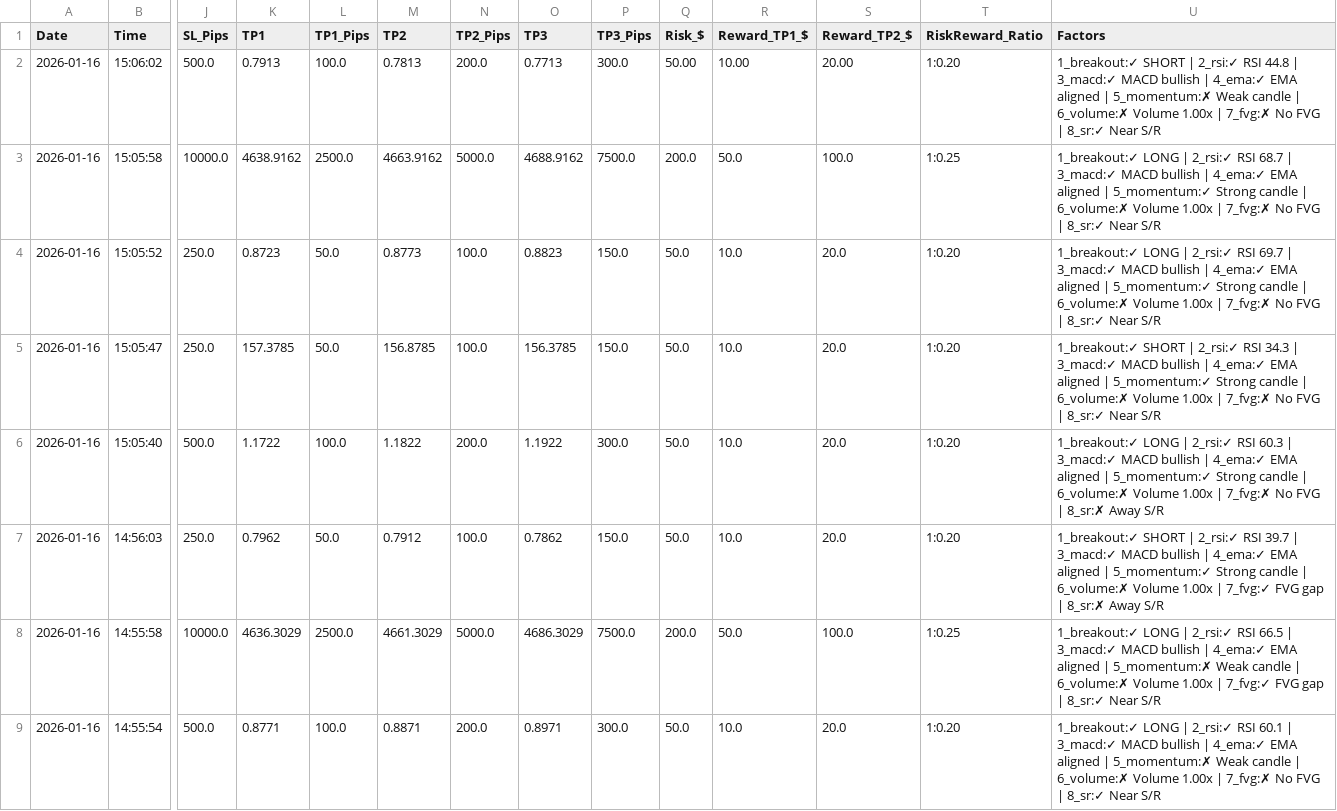
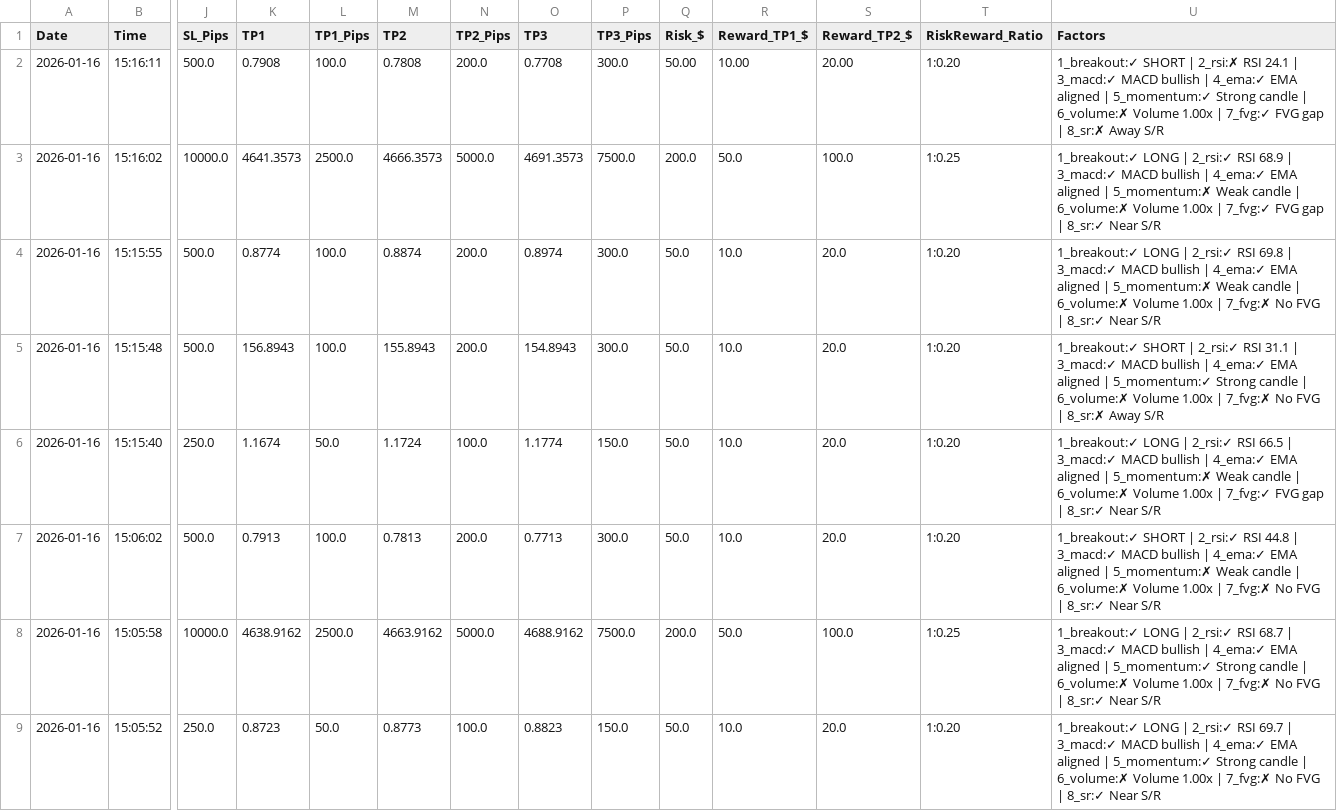
Before and after one commit to medohamed360312-hub/ORB-Trading-Strategy-Analyzer, a CSV file: trading_logs/orb_trading_log.csv, drawn as a sheet; only a part is shown, gaps mark what is left out; the shorter side is filled out with more unchanged rows; addresses are those after the commit; rows hold the shown columns only; the diff names each change by its address in the sheet, - before the commit and + after, or states it on an @@ line.

```diff
--- a/trading_logs/orb_trading_log.csv
+++ b/trading_logs/orb_trading_log.csv
+row 2: 2026-01-16 | 15:16:11 | 500.0 | 0.7908 | 100.0 | 0.7808 | 200.0 | 0.7708 | 300.0 | 50.00 | 10.00 | 20.00 | 1:0.20 | 1_breakout:✓ SHORT | 2_rsi:✗ RSI 24.1 | 3_macd:✓ MACD bullish | 4_ema:✓ EMA aligned | 5_momentum:✓ Strong candle | 6_volume:✗ Volume 1.00x | 7_fvg:✓ FVG gap | 8_sr:✗ Away S/R
+row 3: 2026-01-16 | 15:16:02 | 10000.0 | 4641.3573 | 2500.0 | 4666.3573 | 5000.0 | 4691.3573 | 7500.0 | 200.0 | 50.0 | 100.0 | 1:0.25 | 1_breakout:✓ LONG | 2_rsi:✓ RSI 68.9 | 3_macd:✓ MACD bullish | 4_ema:✓ EMA aligned | 5_momentum:✗ Weak candle | 6_volume:✗ Volume 1.00x | 7_fvg:✓ FVG gap | 8_sr:✓ Near S/R
+row 4: 2026-01-16 | 15:15:55 | 500.0 | 0.8774 | 100.0 | 0.8874 | 200.0 | 0.8974 | 300.0 | 50.0 | 10.0 | 20.0 | 1:0.20 | 1_breakout:✓ LONG | 2_rsi:✓ RSI 69.8 | 3_macd:✓ MACD bullish | 4_ema:✓ EMA aligned | 5_momentum:✗ Weak candle | 6_volume:✗ Volume 1.00x | 7_fvg:✗ No FVG | 8_sr:✓ Near S/R
+row 5: 2026-01-16 | 15:15:48 | 500.0 | 156.8943 | 100.0 | 155.8943 | 200.0 | 154.8943 | 300.0 | 50.0 | 10.0 | 20.0 | 1:0.20 | 1_breakout:✓ SHORT | 2_rsi:✓ RSI 31.1 | 3_macd:✓ MACD bullish | 4_ema:✓ EMA aligned | 5_momentum:✓ Strong candle | 6_volume:✗ Volume 1.00x | 7_fvg:✗ No FVG | 8_sr:✗ Away S/R
+row 6: 2026-01-16 | 15:15:40 | 250.0 | 1.1674 | 50.0 | 1.1724 | 100.0 | 1.1774 | 150.0 | 50.0 | 10.0 | 20.0 | 1:0.20 | 1_breakout:✓ LONG | 2_rsi:✓ RSI 66.5 | 3_macd:✓ MACD bullish | 4_ema:✓ EMA aligned | 5_momentum:✗ Weak candle | 6_volume:✗ Volume 1.00x | 7_fvg:✓ FVG gap | 8_sr:✓ Near S/R
-Q7 (Risk_$): 50.00
+Q7 (Risk_$): 50.0
-R7 (Reward_TP1_$): 10.00
+R7 (Reward_TP1_$): 10.0
-S7 (Reward_TP2_$): 20.00
+S7 (Reward_TP2_$): 20.0
```
